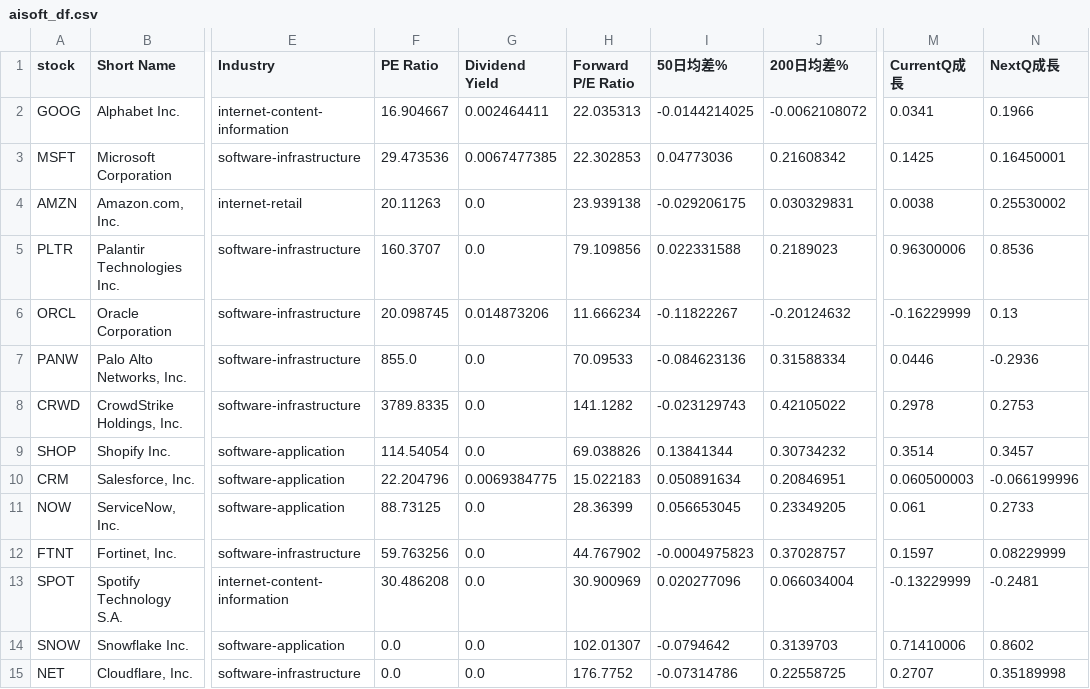
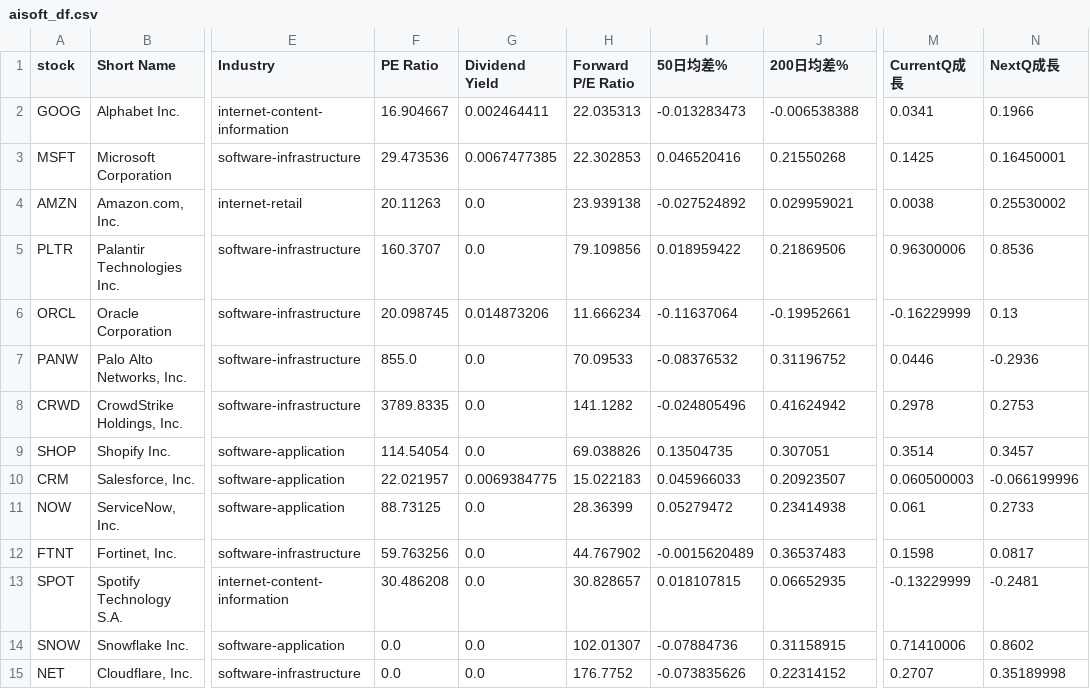
Before and after one commit to chenyicheng2008/sp500-OHLC, a CSV file: data/weekly_reutin/aisoft_df.csv, drawn as a sheet; only a part is shown, gaps mark what is left out; the diff covers the shown part only; the diff names each change by its address in the sheet, - before the commit and + after, or states it on an @@ line.

```diff
--- a/data/weekly_reutin/aisoft_df.csv
+++ b/data/weekly_reutin/aisoft_df.csv
-I2 (50日均差%): -0.0144214025
+I2 (50日均差%): -0.013283473
-J2 (200日均差%): -0.0062108072
+J2 (200日均差%): -0.006538388
-I3 (50日均差%): 0.04773036
+I3 (50日均差%): 0.046520416
-J3 (200日均差%): 0.21608342
+J3 (200日均差%): 0.21550268
-I4 (50日均差%): -0.029206175
+I4 (50日均差%): -0.027524892
-J4 (200日均差%): 0.030329831
+J4 (200日均差%): 0.029959021
-I5 (50日均差%): 0.022331588
+I5 (50日均差%): 0.018959422
-J5 (200日均差%): 0.2189023
+J5 (200日均差%): 0.21869506
-I6 (50日均差%): -0.11822267
+I6 (50日均差%): -0.11637064
-J6 (200日均差%): -0.20124632
+J6 (200日均差%): -0.19952661
-I7 (50日均差%): -0.084623136
+I7 (50日均差%): -0.08376532
-J7 (200日均差%): 0.31588334
+J7 (200日均差%): 0.31196752
-I8 (50日均差%): -0.023129743
+I8 (50日均差%): -0.024805496
-J8 (200日均差%): 0.42105022
+J8 (200日均差%): 0.41624942
-I9 (50日均差%): 0.13841344
+I9 (50日均差%): 0.13504735
-J9 (200日均差%): 0.30734232
+J9 (200日均差%): 0.307051
-F10 (PE Ratio): 22.204796
+F10 (PE Ratio): 22.021957
-I10 (50日均差%): 0.050891634
+I10 (50日均差%): 0.045966033
-J10 (200日均差%): 0.20846951
+J10 (200日均差%): 0.20923507
-I11 (50日均差%): 0.056653045
+I11 (50日均差%): 0.05279472
-J11 (200日均差%): 0.23349205
+J11 (200日均差%): 0.23414938
-I12 (50日均差%): -0.0004975823
+I12 (50日均差%): -0.0015620489
-J12 (200日均差%): 0.37028757
+J12 (200日均差%): 0.36537483
-M12 (CurrentQ成長): 0.1597
+M12 (CurrentQ成長): 0.1598
-N12 (NextQ成長): 0.08229999
+N12 (NextQ成長): 0.0817
-H13 (Forward P/E Ratio): 30.900969
+H13 (Forward P/E Ratio): 30.828657
-I13 (50日均差%): 0.020277096
+I13 (50日均差%): 0.018107815
-J13 (200日均差%): 0.066034004
+J13 (200日均差%): 0.06652935
-I14 (50日均差%): -0.0794642
+I14 (50日均差%): -0.07884736
-J14 (200日均差%): 0.3139703
+J14 (200日均差%): 0.31158915
-I15 (50日均差%): -0.07314786
+I15 (50日均差%): -0.073835626
-J15 (200日均差%): 0.22558725
+J15 (200日均差%): 0.22314152
```
Also changed, not shown: 63 edited cells elsewhere in this file, data/weekly_reutin/Memory_data.csv, data/weekly_reutin/Memory_ohlc.csv, 3 other files.
